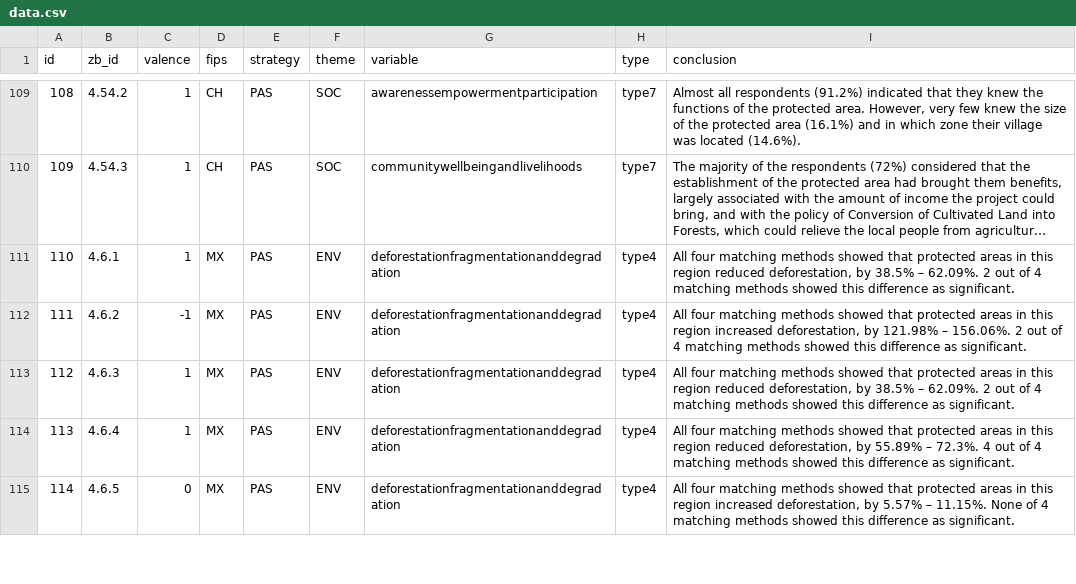
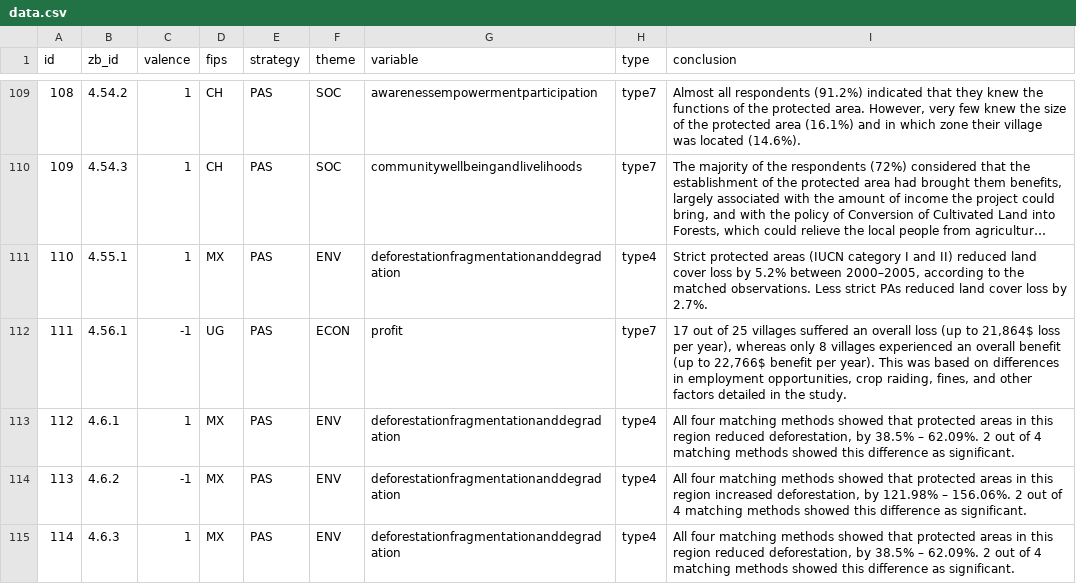
Before and after one commit to mongabay/mongabay-conservationviz, a CSV file: data/pas/data.csv, drawn as a sheet; only a part is shown, gaps mark what is left out; the shorter side is filled out with more unchanged rows; long unchanged cells end in …; addresses are those after the commit; the diff names each change by its address in the sheet, - before the commit and + after, or states it on an @@ line.

Commit message:
update pas data, two new studies

```diff
--- a/data/pas/data.csv
+++ b/data/pas/data.csv
+row 111: 110 | 4.55.1 | 1 | MX | PAS | ENV | deforestationfragmentationanddegradation | type4 | Strict protected areas (IUCN category I and II) reduced land cover loss by 5.2% between 2000–2005, according to the matched observations. Less strict PAs reduced land cover loss by 2.7%.
+row 112: 111 | 4.56.1 | -1 | UG | PAS | ECON | profit | type7 | 17 out of 25 villages suffered an overall loss (up to 21,864$ loss per year), whereas only 8 villages experienced an overall benefit (up to 22,766$ benefit per year). This was based on differences in employment opportunities, crop raiding, fines, and other factors detailed in the study.
@@ column A (id) renumbered from row 113 down @@
```
Also changed, not shown: data/pas/lookup_strategy.csv.
